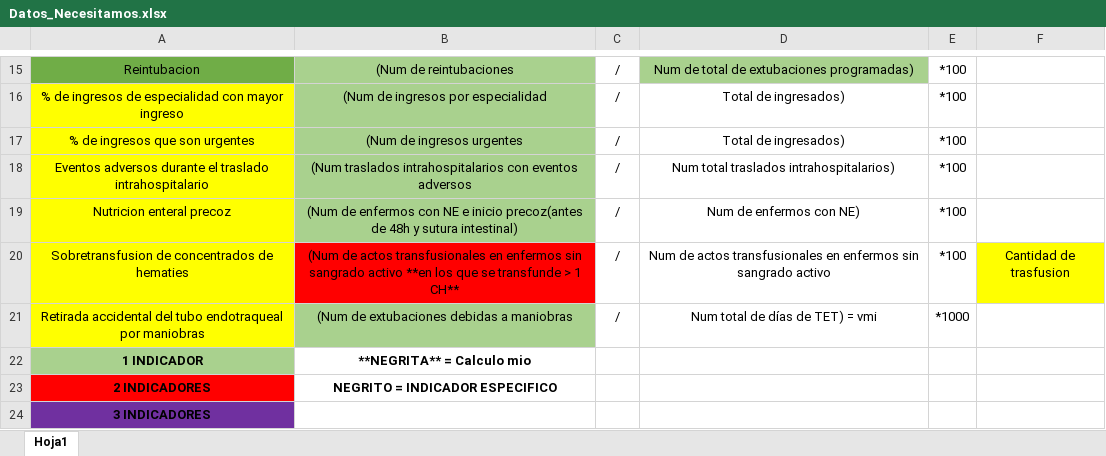
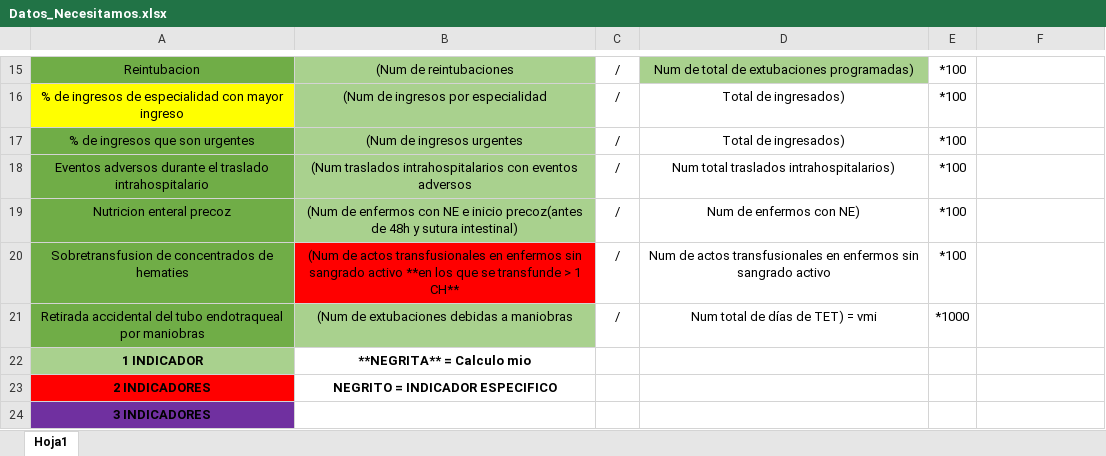
Before and after one commit to ngg1017/TFG-2026-Nicolas-Garcia-Gomez, an Excel workbook: Datos/Datos_Necesitamos.xlsx, sheet Hoja1, drawn as a sheet; only a part is shown, gaps mark what is left out; values as stored, in another font and other column widths than the file's, no borders; the diff names each change by its address in the sheet, - before the commit and + after, or states it on an @@ line.

```diff
--- a/Datos/Datos_Necesitamos.xlsx (sheet Hoja1)
+++ b/Datos/Datos_Necesitamos.xlsx (sheet Hoja1)
-A17:A21 fill: #FFFF00
+A17:A21 fill: #70AD47
-F20: Cantidad de trasfusion
+F20: (empty)
-F20 fill: #FFFF00
+F20 fill: none
```
Also changed, not shown: 3 other files.
